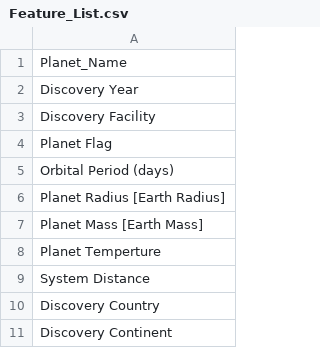
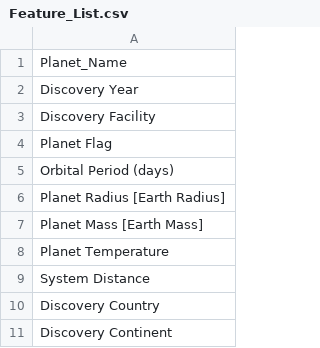
Before and after one commit to c038644/Life_On_Mars, a CSV file: Feature_List.csv, drawn as a sheet.

Commit message:
Update Feature_List.csv

```diff
--- a/Feature_List.csv
+++ b/Feature_List.csv
@@ -7,3 +7,3 @@ Planet Radius [Earth Radius],
 Planet Mass [Earth Mass],
-Planet Temperture,
+Planet Temperature,
 System Distance,
```
